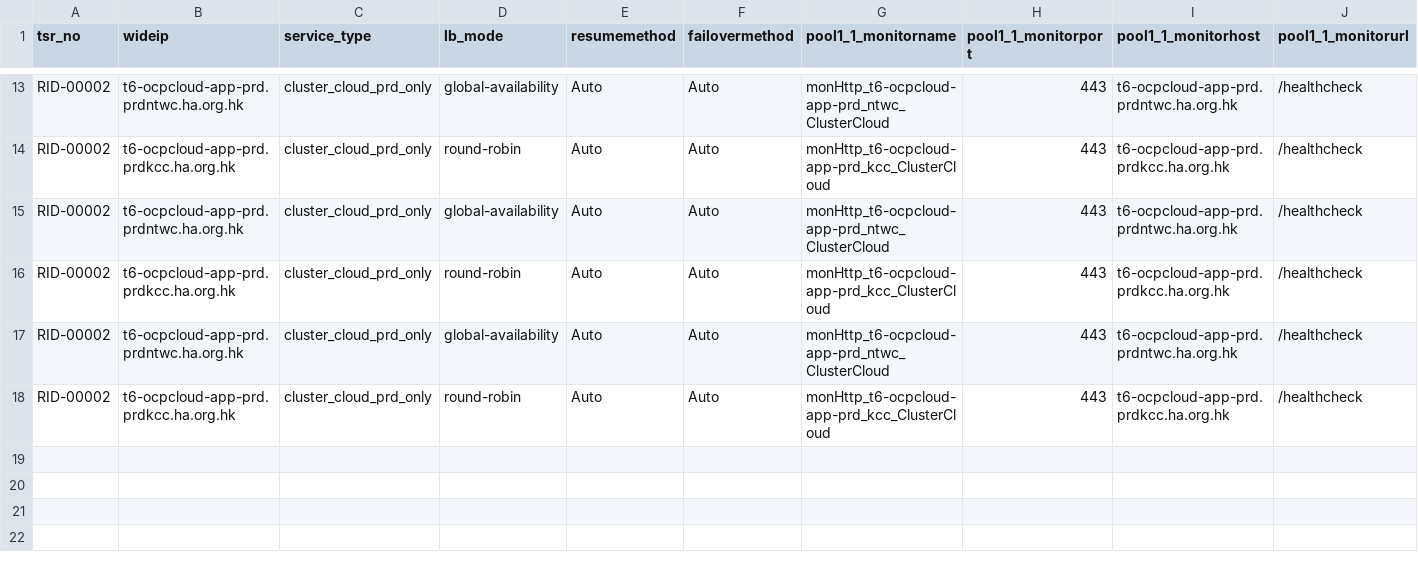
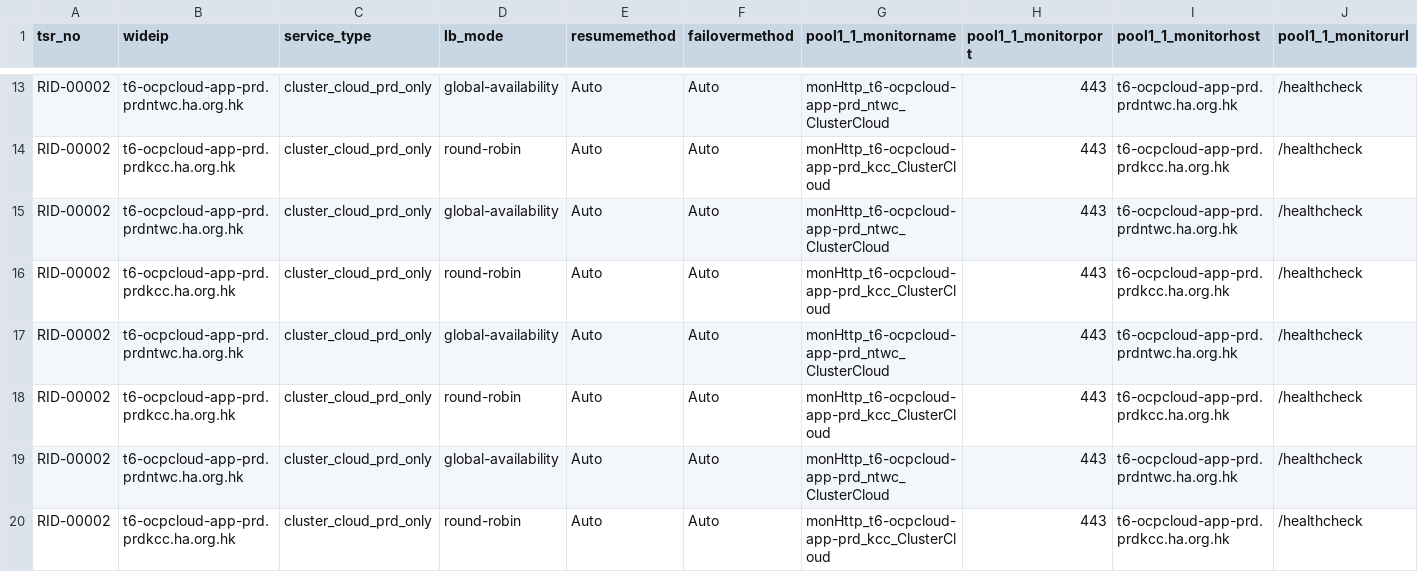
Before and after one commit to igslxylon/HA_F5_GTM_Automate, a CSV file: GTM_Audit_prd.csv, drawn as a sheet; only a part is shown, gaps mark what is left out; rows hold the shown columns only; the diff names each change by its address in the sheet, - before the commit and + after, or states it on an @@ line.

Commit message:
Audit for tsr_no: RID-00001/RID-00002/RID-00003 at 2024-01-19 21:54

```diff
--- a/GTM_Audit_prd.csv
+++ b/GTM_Audit_prd.csv
+row 19: RID-00002 | t6-ocpcloud-app-prd.prdntwc.ha.org.hk | cluster_cloud_prd_only | global-availability | Auto | Auto | monHttp_t6-ocpcloud-app-prd_ntwc_ClusterCloud | 443 | t6-ocpcloud-app-prd.prdntwc.ha.org.hk | /healthcheck
+row 20: RID-00002 | t6-ocpcloud-app-prd.prdkcc.ha.org.hk | cluster_cloud_prd_only | round-robin | Auto | Auto | monHttp_t6-ocpcloud-app-prd_kcc_ClusterCloud | 443 | t6-ocpcloud-app-prd.prdkcc.ha.org.hk | /healthcheck
```
